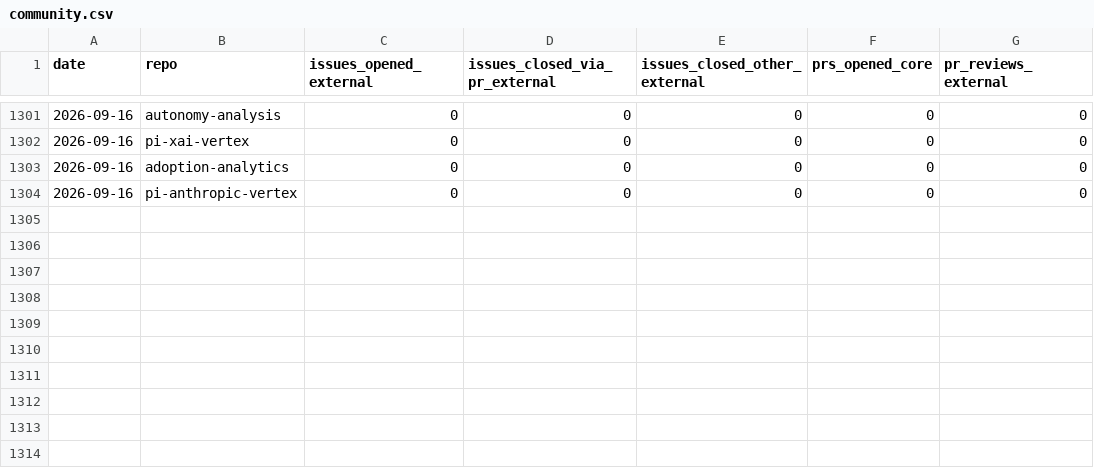
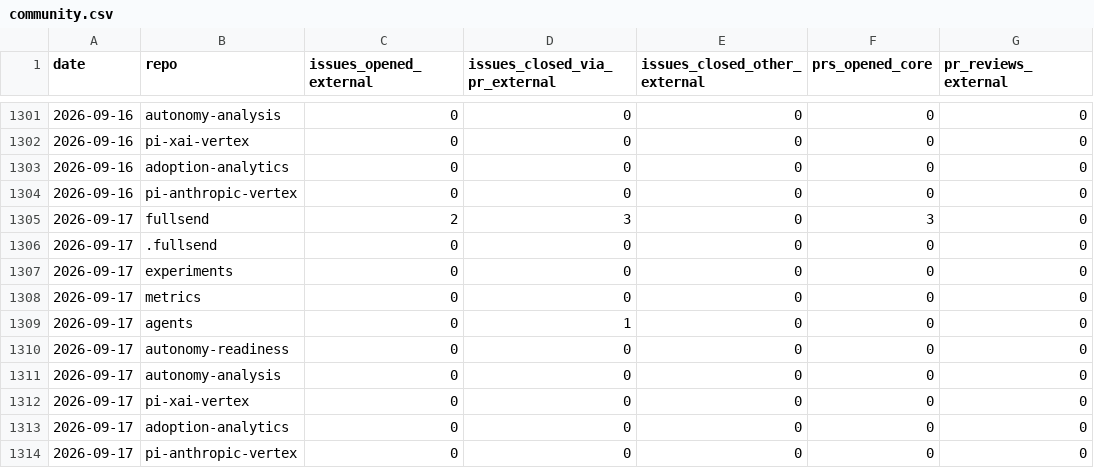
Before and after one commit to fullsend-ai/metrics, a CSV file: docs/community.csv, drawn as a sheet; only a part is shown, gaps mark what is left out; the diff names each change by its address in the sheet, - before the commit and + after, or states it on an @@ line.

```diff
--- a/docs/community.csv
+++ b/docs/community.csv
+row 1305: 2026-09-17 | fullsend | 2 | 3 | 0 | 3 | 0
+row 1306: 2026-09-17 | .fullsend | 0 | 0 | 0 | 0 | 0
+row 1307: 2026-09-17 | experiments | 0 | 0 | 0 | 0 | 0
+row 1308: 2026-09-17 | metrics | 0 | 0 | 0 | 0 | 0
+row 1309: 2026-09-17 | agents | 0 | 1 | 0 | 0 | 0
+row 1310: 2026-09-17 | autonomy-readiness | 0 | 0 | 0 | 0 | 0
+row 1311: 2026-09-17 | autonomy-analysis | 0 | 0 | 0 | 0 | 0
+row 1312: 2026-09-17 | pi-xai-vertex | 0 | 0 | 0 | 0 | 0
+row 1313: 2026-09-17 | adoption-analytics | 0 | 0 | 0 | 0 | 0
+row 1314: 2026-09-17 | pi-anthropic-vertex | 0 | 0 | 0 | 0 | 0
```
Also changed, not shown: docs/community-details.csv, docs/metrics.csv, 5 other files.
